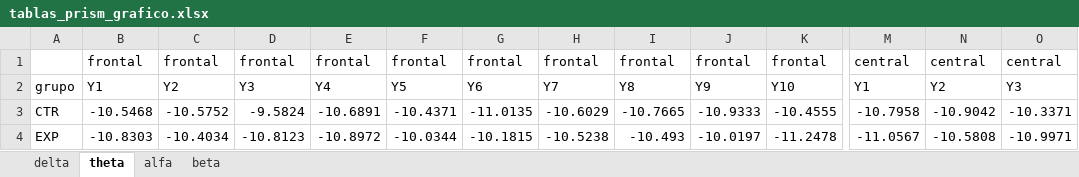
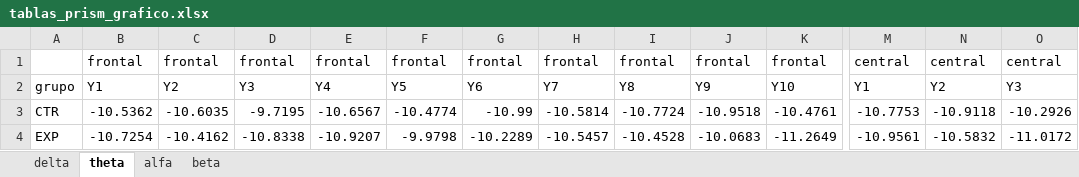
Before and after one commit to renatosalvatore1/PSIB2026Q1-TPS-Grupo1-Di-Pasquale-Vallejos-Salvatore, an Excel workbook: notebooks_senales/tablas_prism_grafico.xlsx, sheet theta, drawn as a sheet; only a part is shown, gaps mark what is left out; values as stored, in another font and other column widths than the file's, no borders; the diff covers the shown part only; the diff names each change by its address in the sheet, - before the commit and + after, or states it on an @@ line.

```diff
--- a/notebooks_senales/tablas_prism_grafico.xlsx (sheet theta)
+++ b/notebooks_senales/tablas_prism_grafico.xlsx (sheet theta)
-B3: -10.5468
+B3: -10.5362
-C3: -10.5752
+C3: -10.6035
-D3: -9.5824
+D3: -9.7195
-E3: -10.6891
+E3: -10.6567
-F3: -10.4371
+F3: -10.4774
-G3: -11.0135
+G3: -10.99
-H3: -10.6029
+H3: -10.5814
-I3: -10.7665
+I3: -10.7724
-J3: -10.9333
+J3: -10.9518
-K3: -10.4555
+K3: -10.4761
-M3: -10.7958
+M3: -10.7753
-N3: -10.9042
+N3: -10.9118
-O3: -10.3371
+O3: -10.2926
-B4: -10.8303
+B4: -10.7254
-C4: -10.4034
+C4: -10.4162
-D4: -10.8123
+D4: -10.8338
-E4: -10.8972
+E4: -10.9207
-F4: -10.0344
+F4: -9.9798
-G4: -10.1815
+G4: -10.2289
-H4: -10.5238
+H4: -10.5457
-I4: -10.493
+I4: -10.4528
-J4: -10.0197
+J4: -10.0683
-K4: -11.2478
+K4: -11.2649
-M4: -11.0567
+M4: -10.9561
-N4: -10.5808
+N4: -10.5832
-O4: -10.9971
+O4: -11.0172
```
Also changed, not shown: 39 edited cells elsewhere in this sheet, sheet beta, sheet delta, sheet alfa, notebooks_senales/tablas_prism_mixto.xlsx, 7 other files.
